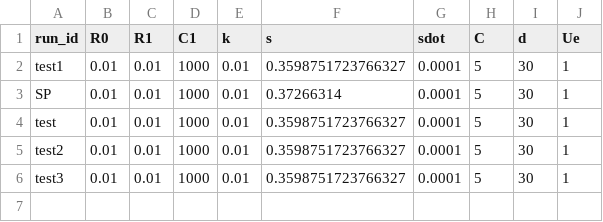
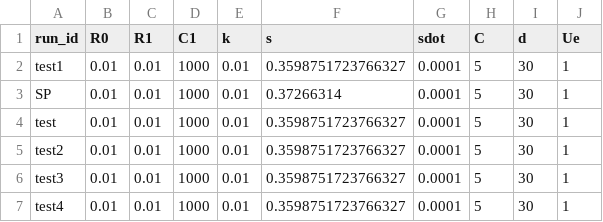
Before and after one commit to JesperNoord/Msc_thesis_battery_surrogate, a CSV file: sr_model/saved_sr_models/ref_values.csv, drawn as a sheet.

```diff
--- a/sr_model/saved_sr_models/ref_values.csv
+++ b/sr_model/saved_sr_models/ref_values.csv
@@ -6 +6,2 @@ test2,0.01,0.01,1000,0.01,0.3598751723766327,0.0001,5,30,1
 test3,0.01,0.01,1000,0.01,0.3598751723766327,0.0001,5,30,1
+test4,0.01,0.01,1000,0.01,0.3598751723766327,0.0001,5,30,1
```
Also changed, not shown: 37 other files.
